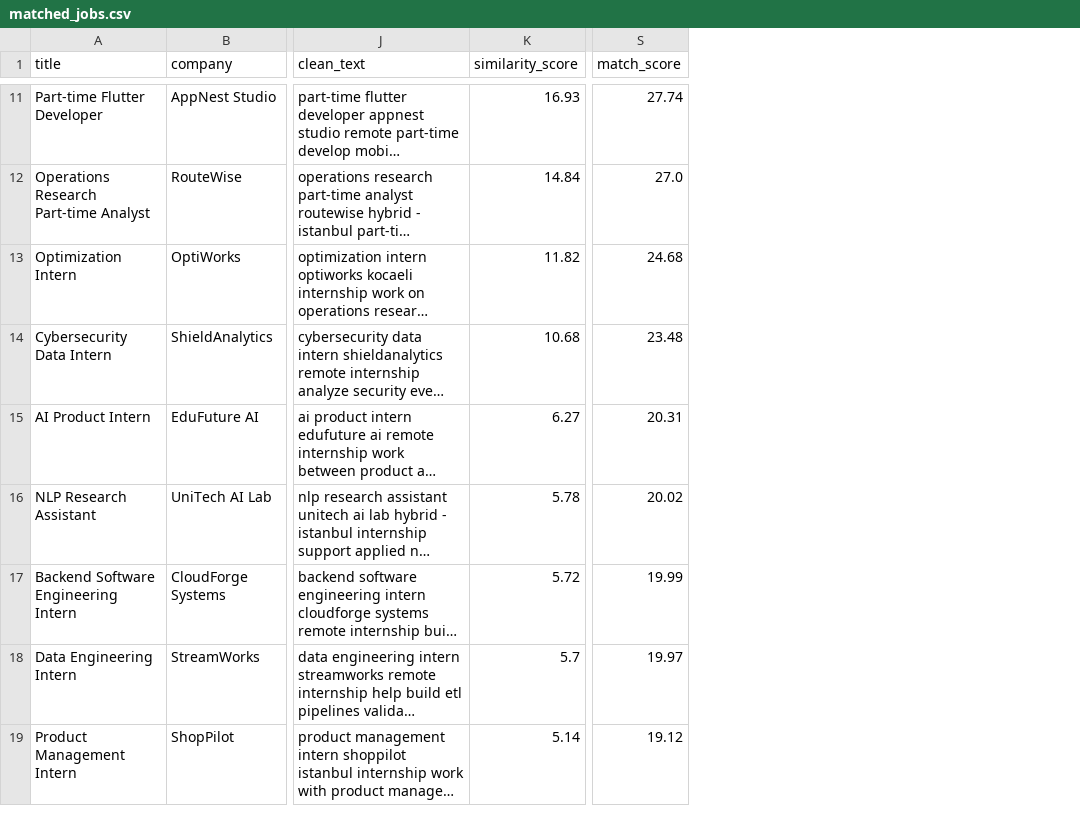
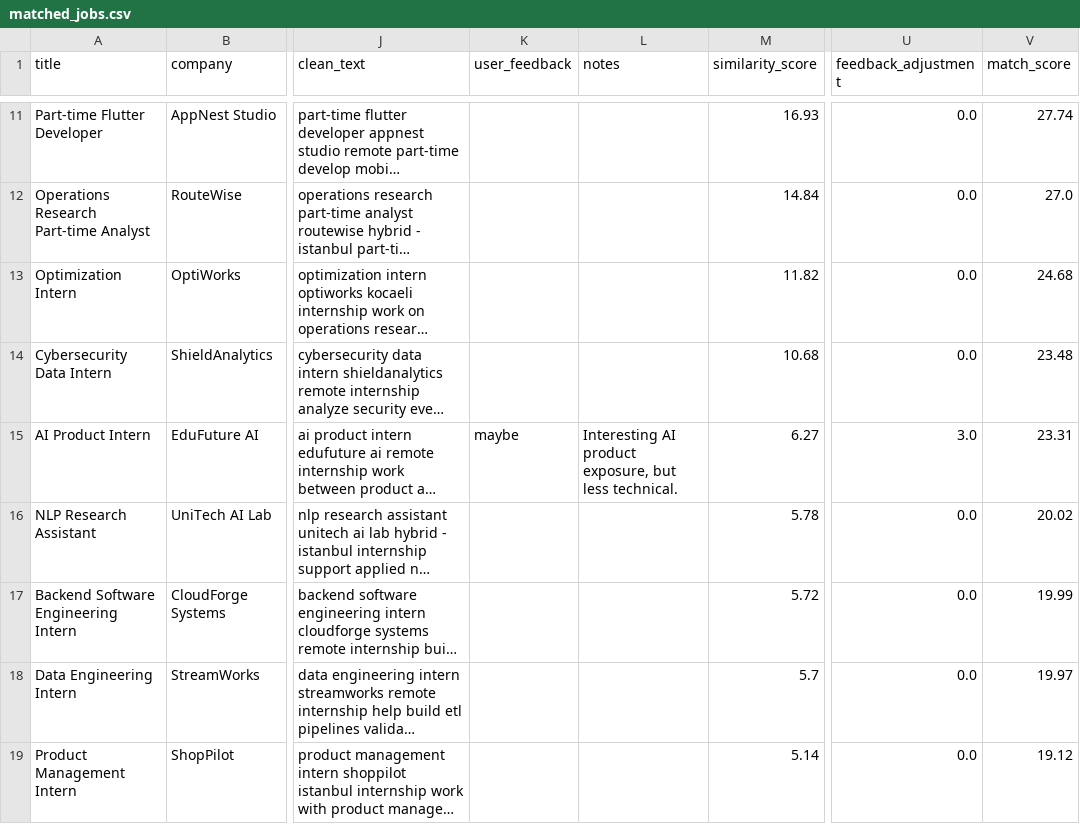
Before and after one commit to sila-kara/personal-career-opportunity-tracker, a CSV file: outputs/matched_jobs.csv, drawn as a sheet; only a part is shown, gaps mark what is left out; long unchanged cells end in …; addresses are those after the commit; the diff covers the shown part only; the diff names each change by its address in the sheet, - before the commit and + after, or states it on an @@ line.

Commit message:
Add user feedback scoring

```diff
--- a/outputs/matched_jobs.csv
+++ b/outputs/matched_jobs.csv
+column K (user_feedback), row 15: maybe
+column L (notes), row 15: Interesting AI product exposure, but less technical.
+column U (feedback_adjustment), rows 11-19: 0.0 | 0.0 | 0.0 | 0.0 | 3.0 | 0.0 | 0.0 | 0.0 | 0.0
-V15 (match_score): 20.31
+V15 (match_score): 23.31
```
Also changed, not shown: 2 added rows, 2 removed rows, 1 moved row and 1 edited cell elsewhere in this file, 7 other files.
